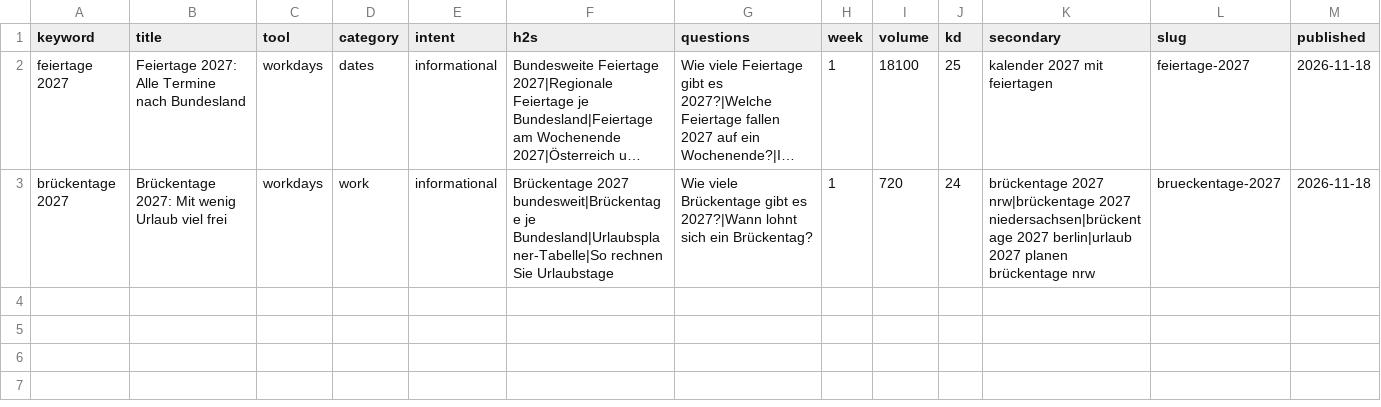
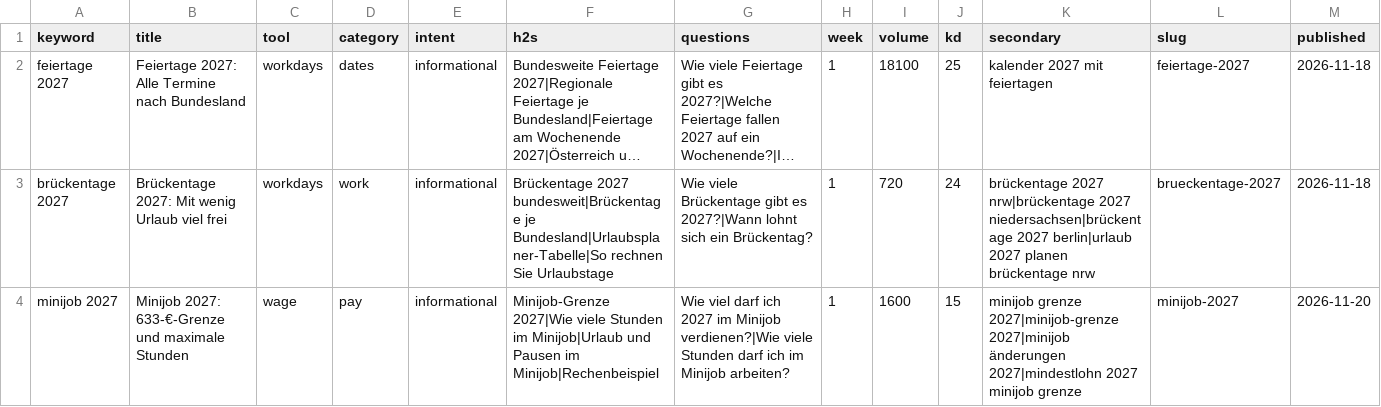
Before and after one commit to farhanjaved00/taktfino, a CSV file: content/published-de.csv, drawn as a sheet; long unchanged cells end in …; the diff names each change by its address in the sheet, - before the commit and + after, or states it on an @@ line.

```diff
--- a/content/published-de.csv
+++ b/content/published-de.csv
+row 4: minijob 2027 | Minijob 2027: 633-€-Grenze und maximale Stunden | wage | pay | informational | Minijob-Grenze 2027|Wie viele Stunden im Minijob|Urlaub und Pausen im Minijob|Rechenbeispiel | Wie viel darf ich 2027 im Minijob verdienen?|Wie viele Stunden darf ich im Minijob arbeiten? | 1 | 1600 | 15 | minijob grenze 2027|minijob-grenze 2027|minijob änderungen 2027|mindestlohn 2027 minijob grenze | minijob-2027 | 2026-11-20
```
Also changed, not shown: content/queue-de.csv, 2 other files.
